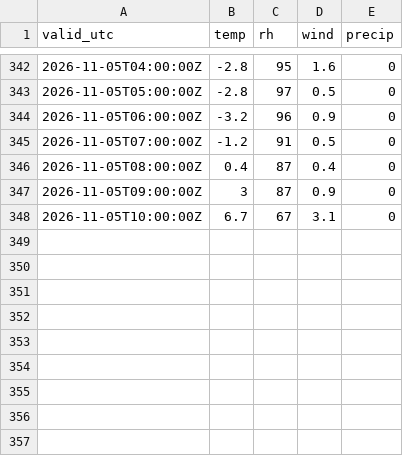
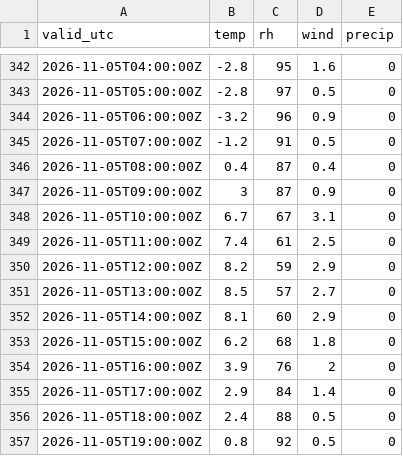
Before and after one commit to PetrBezousek/pocasi-srovnavac, a CSV file: data/observations.csv, drawn as a sheet; only a part is shown, gaps mark what is left out; the diff names each change by its address in the sheet, - before the commit and + after, or states it on an @@ line.

```diff
--- a/data/observations.csv
+++ b/data/observations.csv
+row 349: 2026-11-05T11:00:00Z | 7.4 | 61 | 2.5 | 0
+row 350: 2026-11-05T12:00:00Z | 8.2 | 59 | 2.9 | 0
+row 351: 2026-11-05T13:00:00Z | 8.5 | 57 | 2.7 | 0
+row 352: 2026-11-05T14:00:00Z | 8.1 | 60 | 2.9 | 0
+row 353: 2026-11-05T15:00:00Z | 6.2 | 68 | 1.8 | 0
+row 354: 2026-11-05T16:00:00Z | 3.9 | 76 | 2 | 0
+row 355: 2026-11-05T17:00:00Z | 2.9 | 84 | 1.4 | 0
+row 356: 2026-11-05T18:00:00Z | 2.4 | 88 | 0.5 | 0
+row 357: 2026-11-05T19:00:00Z | 0.8 | 92 | 0.5 | 0
```
Also changed, not shown: data/runs.csv, 2 other files.
